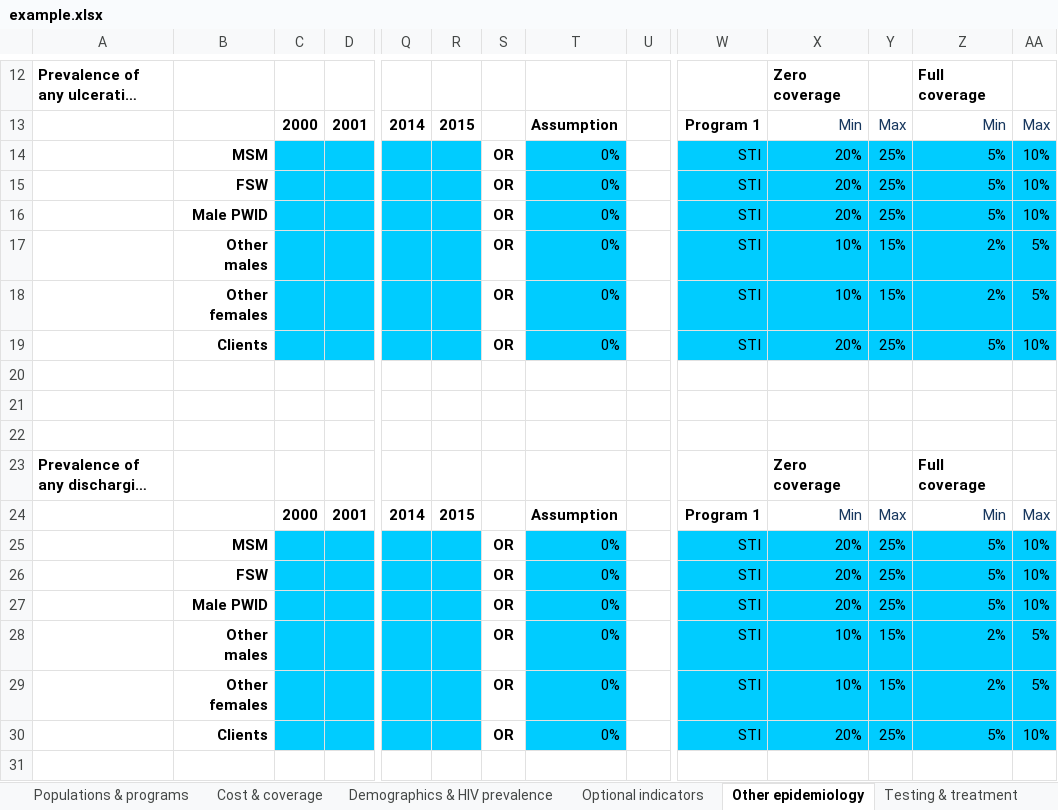
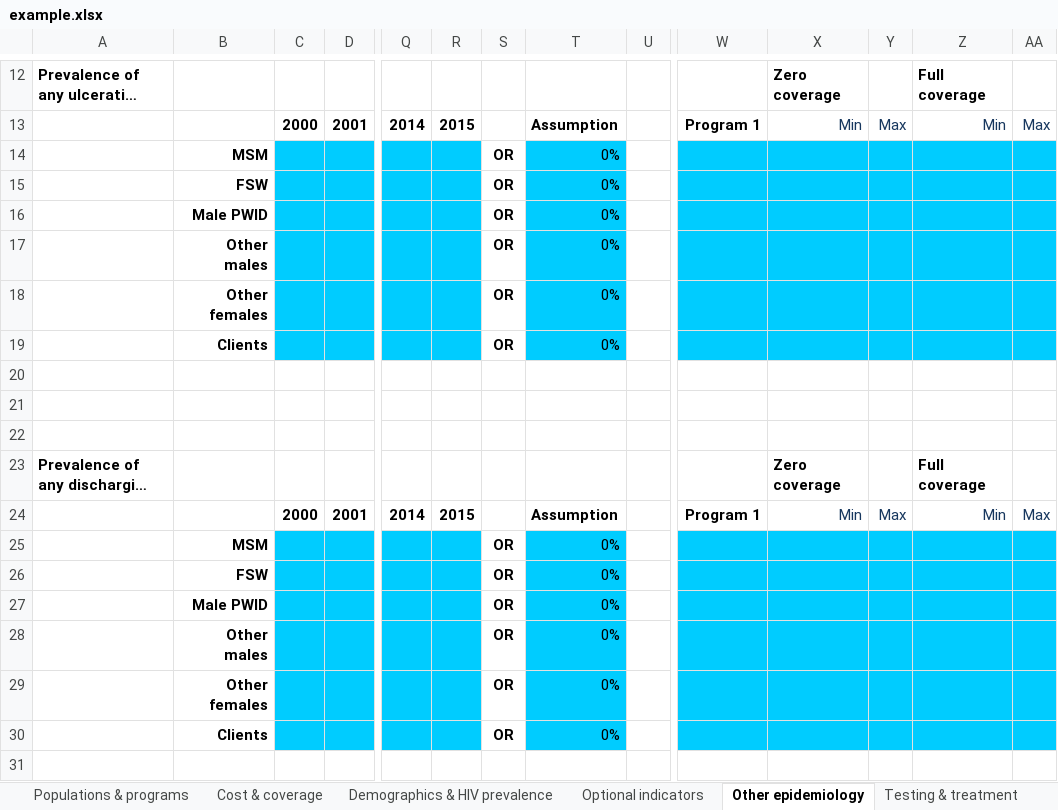
Before and after one commit to optimamodel/optima, an Excel workbook: server/src/sim/example.xlsx, sheet Other epidemiology, drawn as a sheet; only a part is shown, gaps mark what is left out; long unchanged cells end in …; values as stored, in another font and other column widths than the file's, no borders; removed rows and columns are numbered as before the commit, all else as after; rows hold the shown columns only; the diff names each change by its address in the sheet, - before the commit and + after, or states it on an @@ line.

Commit message:
simplified spreadsheet example

```diff
--- a/server/src/sim/example.xlsx (sheet Other epidemiology)
+++ b/server/src/sim/example.xlsx (sheet Other epidemiology)
-row 14:  | MSM |  |  |  |  | OR | 0% |  | STI | 20% | 25% | 5% | 10%
-row 15:  | FSW |  |  |  |  | OR | 0% |  | STI | 20% | 25% | 5% | 10%
-row 16:  | Male PWID |  |  |  |  | OR | 0% |  | STI | 20% | 25% | 5% | 10%
-row 17:  | Other males |  |  |  |  | OR | 0% |  | STI | 10% | 15% | 2% | 5%
-row 18:  | Other females |  |  |  |  | OR | 0% |  | STI | 10% | 15% | 2% | 5%
-row 19:  | Clients |  |  |  |  | OR | 0% |  | STI | 20% | 25% | 5% | 10%
+row 14:  | MSM |  |  |  |  | OR | 0%
+row 15:  | FSW |  |  |  |  | OR | 0%
+row 16:  | Male PWID |  |  |  |  | OR | 0%
+row 17:  | Other males |  |  |  |  | OR | 0%
+row 18:  | Other females |  |  |  |  | OR | 0%
+row 19:  | Clients |  |  |  |  | OR | 0%
-row 25:  | MSM |  |  |  |  | OR | 0% |  | STI | 20% | 25% | 5% | 10%
-row 26:  | FSW |  |  |  |  | OR | 0% |  | STI | 20% | 25% | 5% | 10%
-row 27:  | Male PWID |  |  |  |  | OR | 0% |  | STI | 20% | 25% | 5% | 10%
-row 28:  | Other males |  |  |  |  | OR | 0% |  | STI | 10% | 15% | 2% | 5%
-row 29:  | Other females |  |  |  |  | OR | 0% |  | STI | 10% | 15% | 2% | 5%
-row 30:  | Clients |  |  |  |  | OR | 0% |  | STI | 20% | 25% | 5% | 10%
+row 25:  | MSM |  |  |  |  | OR | 0%
+row 26:  | FSW |  |  |  |  | OR | 0%
+row 27:  | Male PWID |  |  |  |  | OR | 0%
+row 28:  | Other males |  |  |  |  | OR | 0%
+row 29:  | Other females |  |  |  |  | OR | 0%
+row 30:  | Clients |  |  |  |  | OR | 0%
```
Also changed, not shown: sheet Testing & treatment, sheet Cost & coverage, sheet Populations & programs, 2 other files.
